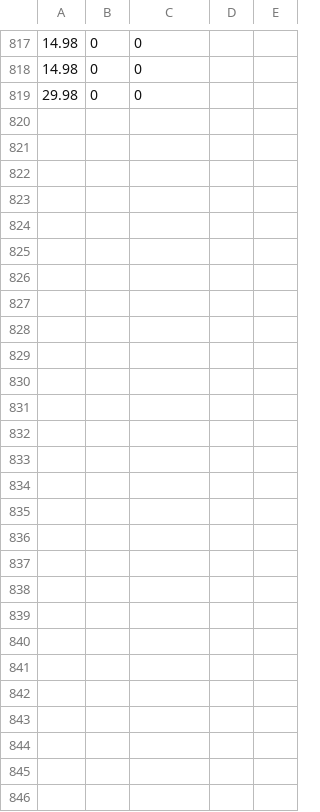
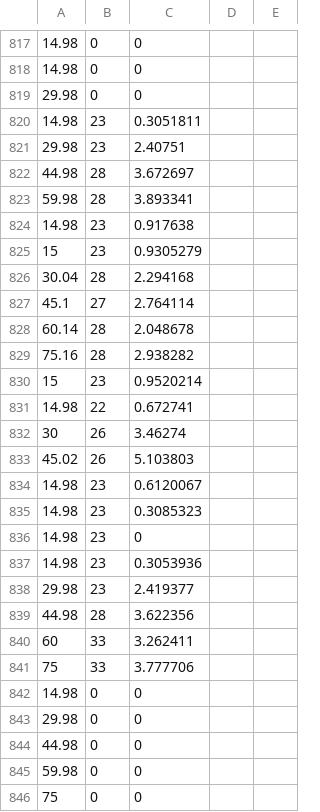
Before and after one commit to ethicia/AITMS-Sim, a CSV file: Assets/AITMS/Data/output.csv, drawn as a sheet; only a part is shown, gaps mark what is left out; the diff names each change by its address in the sheet, - before the commit and + after, or states it on an @@ line.

```diff
--- a/Assets/AITMS/Data/output.csv
+++ b/Assets/AITMS/Data/output.csv
+row 820: 14.98 | 23 | 0.3051811
+row 821: 29.98 | 23 | 2.40751
+row 822: 44.98 | 28 | 3.672697
+row 823: 59.98 | 28 | 3.893341
+row 824: 14.98 | 23 | 0.917638
+row 825: 15 | 23 | 0.9305279
+row 826: 30.04 | 28 | 2.294168
+row 827: 45.1 | 27 | 2.764114
+row 828: 60.14 | 28 | 2.048678
+row 829: 75.16 | 28 | 2.938282
+row 830: 15 | 23 | 0.9520214
+row 831: 14.98 | 22 | 0.672741
+row 832: 30 | 26 | 3.46274
+row 833: 45.02 | 26 | 5.103803
+row 834: 14.98 | 23 | 0.6120067
+row 835: 14.98 | 23 | 0.3085323
+row 836: 14.98 | 23 | 0
+row 837: 14.98 | 23 | 0.3053936
+row 838: 29.98 | 23 | 2.419377
+row 839: 44.98 | 28 | 3.622356
+row 840: 60 | 33 | 3.262411
+row 841: 75 | 33 | 3.777706
+row 842: 14.98 | 0 | 0
+row 843: 29.98 | 0 | 0
+row 844: 44.98 | 0 | 0
+row 845: 59.98 | 0 | 0
+row 846: 75 | 0 | 0
```
Also changed, not shown: 11 other files.
